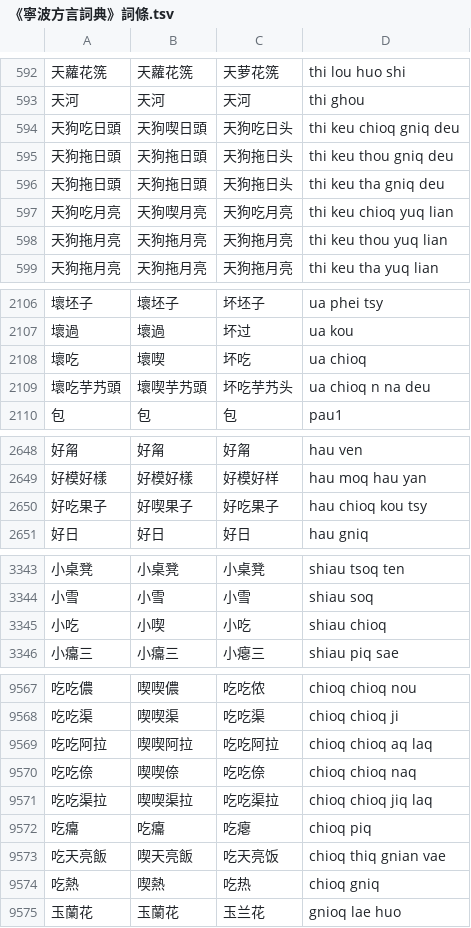
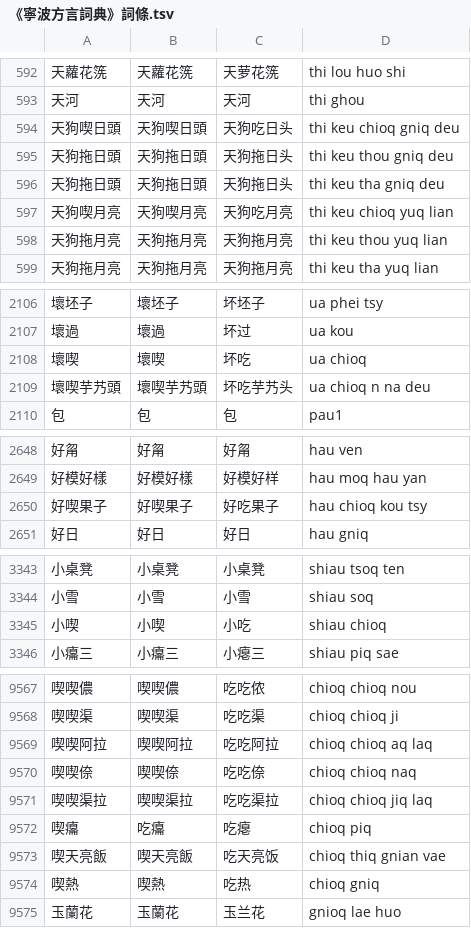
Before and after one commit to ionkaon/data, a TSV file: 《寧波方言詞典》詞條.tsv, drawn as a sheet; only a part is shown, gaps mark what is left out; the diff covers the shown part only.

```diff
--- a/《寧波方言詞典》詞條.tsv
+++ b/《寧波方言詞典》詞條.tsv
@@ -593,6 +593,6 @@
 天河	天河	天河	thi ghou
-天狗吃日頭	天狗喫日頭	天狗吃日头	thi keu chioq gniq deu
+天狗喫日頭	天狗喫日頭	天狗吃日头	thi keu chioq gniq deu
 天狗拖日頭	天狗拖日頭	天狗拖日头	thi keu thou gniq deu
 天狗拖日頭	天狗拖日頭	天狗拖日头	thi keu tha gniq deu
-天狗吃月亮	天狗喫月亮	天狗吃月亮	thi keu chioq yuq lian
+天狗喫月亮	天狗喫月亮	天狗吃月亮	thi keu chioq yuq lian
 天狗拖月亮	天狗拖月亮	天狗拖月亮	thi keu thou yuq lian
@@ -2107,4 +2107,4 @@
 壞過	壞過	坏过	ua kou
-壞吃	壞喫	坏吃	ua chioq
-壞吃芋艿頭	壞喫芋艿頭	坏吃芋艿头	ua chioq n na deu
+壞喫	壞喫	坏吃	ua chioq
+壞喫芋艿頭	壞喫芋艿頭	坏吃芋艿头	ua chioq n na deu
 包	包	包	pau1
@@ -2649,3 +2649,3 @@
 好模好樣	好模好樣	好模好样	hau moq hau yan
-好吃果子	好喫果子	好吃果子	hau chioq kou tsy
+好喫果子	好喫果子	好吃果子	hau chioq kou tsy
 好日	好日	好日	hau gniq
@@ -3344,3 +3344,3 @@
 小雪	小雪	小雪	shiau soq
-小吃	小喫	小吃	shiau chioq
+小喫	小喫	小吃	shiau chioq
 小癟三	小癟三	小瘪三	shiau piq sae
@@ -9567,9 +9567,9 @@
-吃吃儂	喫喫儂	吃吃侬	chioq chioq nou
-吃吃渠	喫喫渠	吃吃渠	chioq chioq ji
-吃吃阿拉	喫喫阿拉	吃吃阿拉	chioq chioq aq laq
-吃吃倷	喫喫倷	吃吃倷	chioq chioq naq
-吃吃渠拉	喫喫渠拉	吃吃渠拉	chioq chioq jiq laq
-吃癟	吃癟	吃瘪	chioq piq
-吃天亮飯	喫天亮飯	吃天亮饭	chioq thiq gnian vae
-吃熱	喫熱	吃热	chioq gniq
+喫喫儂	喫喫儂	吃吃侬	chioq chioq nou
+喫喫渠	喫喫渠	吃吃渠	chioq chioq ji
+喫喫阿拉	喫喫阿拉	吃吃阿拉	chioq chioq aq laq
+喫喫倷	喫喫倷	吃吃倷	chioq chioq naq
+喫喫渠拉	喫喫渠拉	吃吃渠拉	chioq chioq jiq laq
+喫癟	吃癟	吃瘪	chioq piq
+喫天亮飯	喫天亮飯	吃天亮饭	chioq thiq gnian vae
+喫熱	喫熱	吃热	chioq gniq
 玉蘭花	玉蘭花	玉兰花	gnioq lae huo
```
Also changed, not shown: 59 edited cells elsewhere in this file, 《阿拉宁波话(修订版)》索引.tsv.
